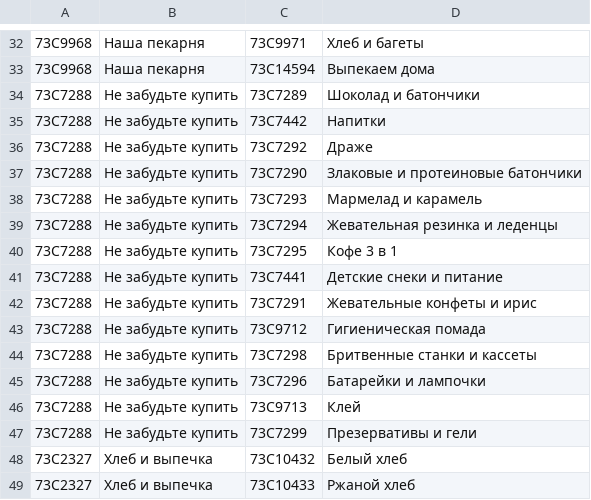
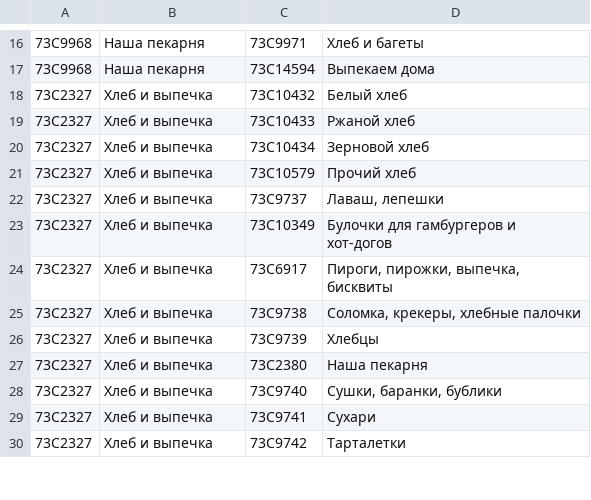
Before and after one commit to GEORG-G-A/HW_GURJEV, a CSV file: categories.csv, drawn as a sheet; only a part is shown, gaps mark what is left out; the shorter side is filled out with more unchanged rows; the diff covers the shown part only; the diff names each change by its address in the sheet, - before the commit and + after, or states it on an @@ line.

```diff
--- a/categories.csv
+++ b/categories.csv
-row 34: 73C7288 | Не забудьте купить | 73C7289 | Шоколад и батончики
-row 35: 73C7288 | Не забудьте купить | 73C7442 | Напитки
-row 36: 73C7288 | Не забудьте купить | 73C7292 | Драже
-row 37: 73C7288 | Не забудьте купить | 73C7290 | Злаковые и протеиновые батончики
-row 38: 73C7288 | Не забудьте купить | 73C7293 | Мармелад и карамель
-row 39: 73C7288 | Не забудьте купить | 73C7294 | Жевательная резинка и леденцы
-row 40: 73C7288 | Не забудьте купить | 73C7295 | Кофе 3 в 1
-row 41: 73C7288 | Не забудьте купить | 73C7441 | Детские снеки и питание
-row 42: 73C7288 | Не забудьте купить | 73C7291 | Жевательные конфеты и ирис
-row 43: 73C7288 | Не забудьте купить | 73C9712 | Гигиеническая помада
-row 44: 73C7288 | Не забудьте купить | 73C7298 | Бритвенные станки и кассеты
-row 45: 73C7288 | Не забудьте купить | 73C7296 | Батарейки и лампочки
-row 46: 73C7288 | Не забудьте купить | 73C9713 | Клей
-row 47: 73C7288 | Не забудьте купить | 73C7299 | Презервативы и гели
```
Also changed, not shown: 16 removed rows elsewhere in this file, row_categories.csv, 14 other files.
